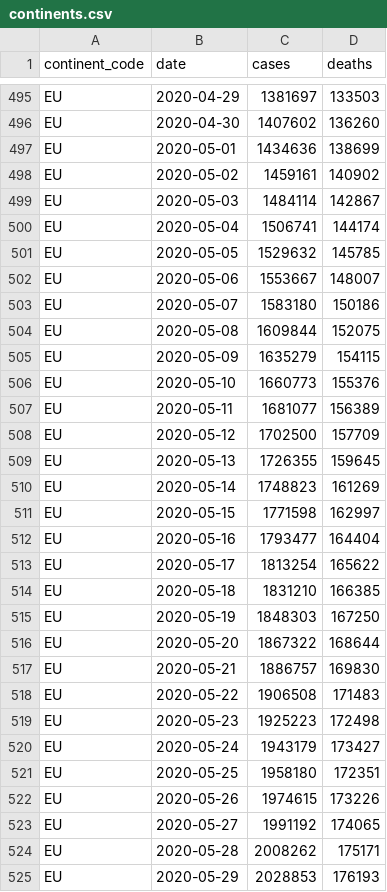
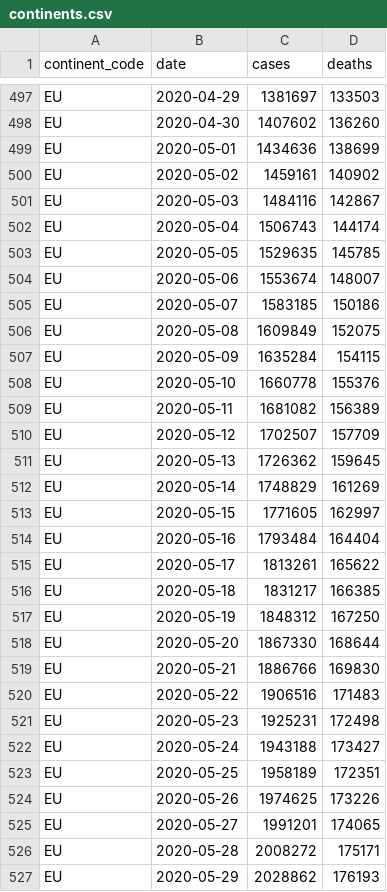
Before and after one commit to covid-open-data/xform-casecount-ecdc, a CSV file: output/continents.csv, drawn as a sheet; only a part is shown, gaps mark what is left out; the diff covers the shown part only.

```diff
--- a/output/continents.csv
+++ b/output/continents.csv
@@ -498,28 +500,28 @@ EU,2020-05-01,1434636,138699
 EU,2020-05-02,1459161,140902
-EU,2020-05-03,1484114,142867
-EU,2020-05-04,1506741,144174
-EU,2020-05-05,1529632,145785
-EU,2020-05-06,1553667,148007
-EU,2020-05-07,1583180,150186
-EU,2020-05-08,1609844,152075
-EU,2020-05-09,1635279,154115
-EU,2020-05-10,1660773,155376
-EU,2020-05-11,1681077,156389
-EU,2020-05-12,1702500,157709
-EU,2020-05-13,1726355,159645
-EU,2020-05-14,1748823,161269
-EU,2020-05-15,1771598,162997
-EU,2020-05-16,1793477,164404
-EU,2020-05-17,1813254,165622
-EU,2020-05-18,1831210,166385
-EU,2020-05-19,1848303,167250
-EU,2020-05-20,1867322,168644
-EU,2020-05-21,1886757,169830
-EU,2020-05-22,1906508,171483
-EU,2020-05-23,1925223,172498
-EU,2020-05-24,1943179,173427
-EU,2020-05-25,1958180,172351
-EU,2020-05-26,1974615,173226
-EU,2020-05-27,1991192,174065
-EU,2020-05-28,2008262,175171
-EU,2020-05-29,2028853,176193
+EU,2020-05-03,1484116,142867
+EU,2020-05-04,1506743,144174
+EU,2020-05-05,1529635,145785
+EU,2020-05-06,1553674,148007
+EU,2020-05-07,1583185,150186
+EU,2020-05-08,1609849,152075
+EU,2020-05-09,1635284,154115
+EU,2020-05-10,1660778,155376
+EU,2020-05-11,1681082,156389
+EU,2020-05-12,1702507,157709
+EU,2020-05-13,1726362,159645
+EU,2020-05-14,1748829,161269
+EU,2020-05-15,1771605,162997
+EU,2020-05-16,1793484,164404
+EU,2020-05-17,1813261,165622
+EU,2020-05-18,1831217,166385
+EU,2020-05-19,1848312,167250
+EU,2020-05-20,1867330,168644
+EU,2020-05-21,1886766,169830
+EU,2020-05-22,1906516,171483
+EU,2020-05-23,1925231,172498
+EU,2020-05-24,1943188,173427
+EU,2020-05-25,1958189,172351
+EU,2020-05-26,1974625,173226
+EU,2020-05-27,1991201,174065
+EU,2020-05-28,2008272,175171
+EU,2020-05-29,2028862,176193
```
Also changed, not shown: 6 added rows and 113 edited cells elsewhere in this file, output/admin0/all.csv, output/global.csv, 1 other file.
